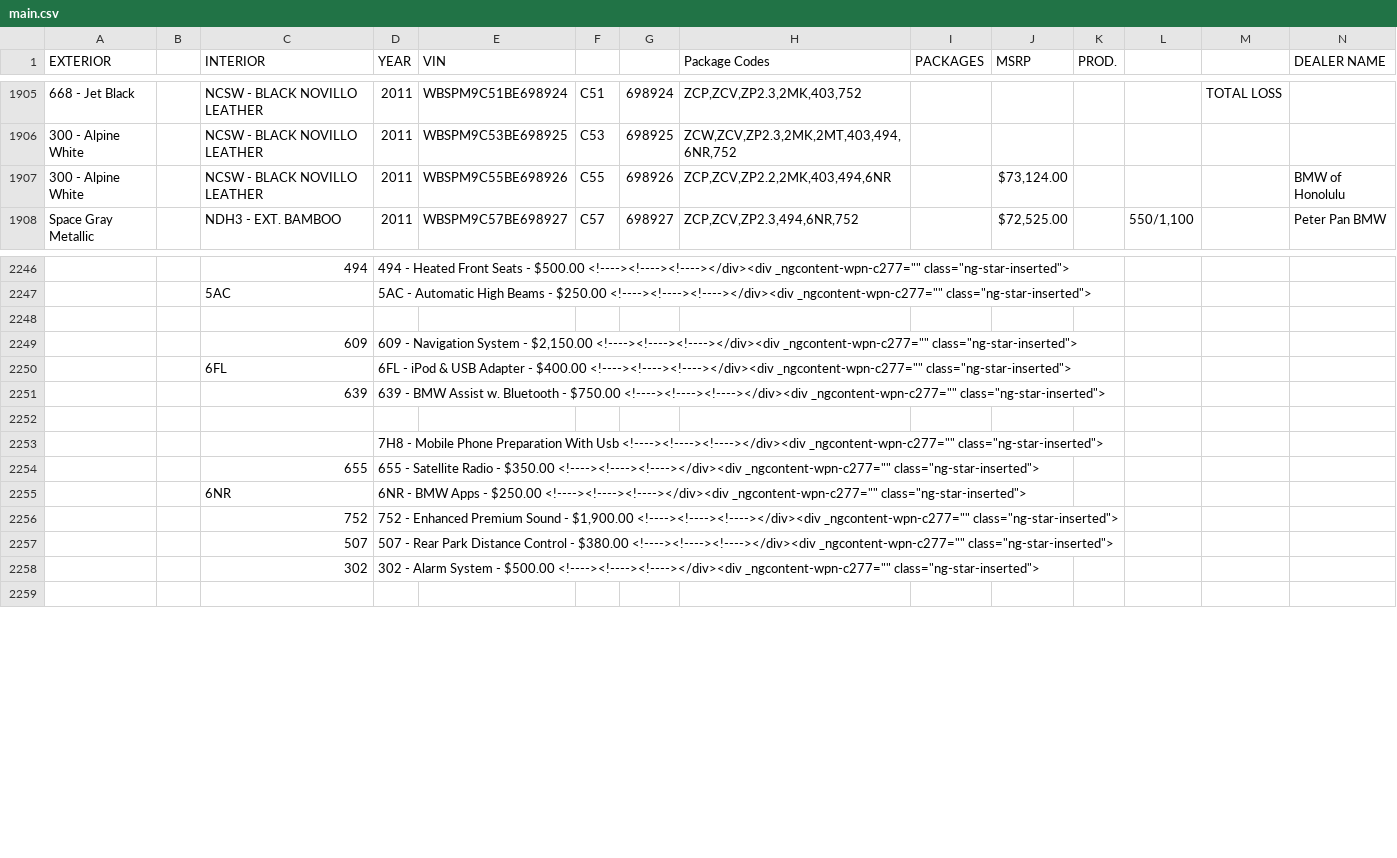
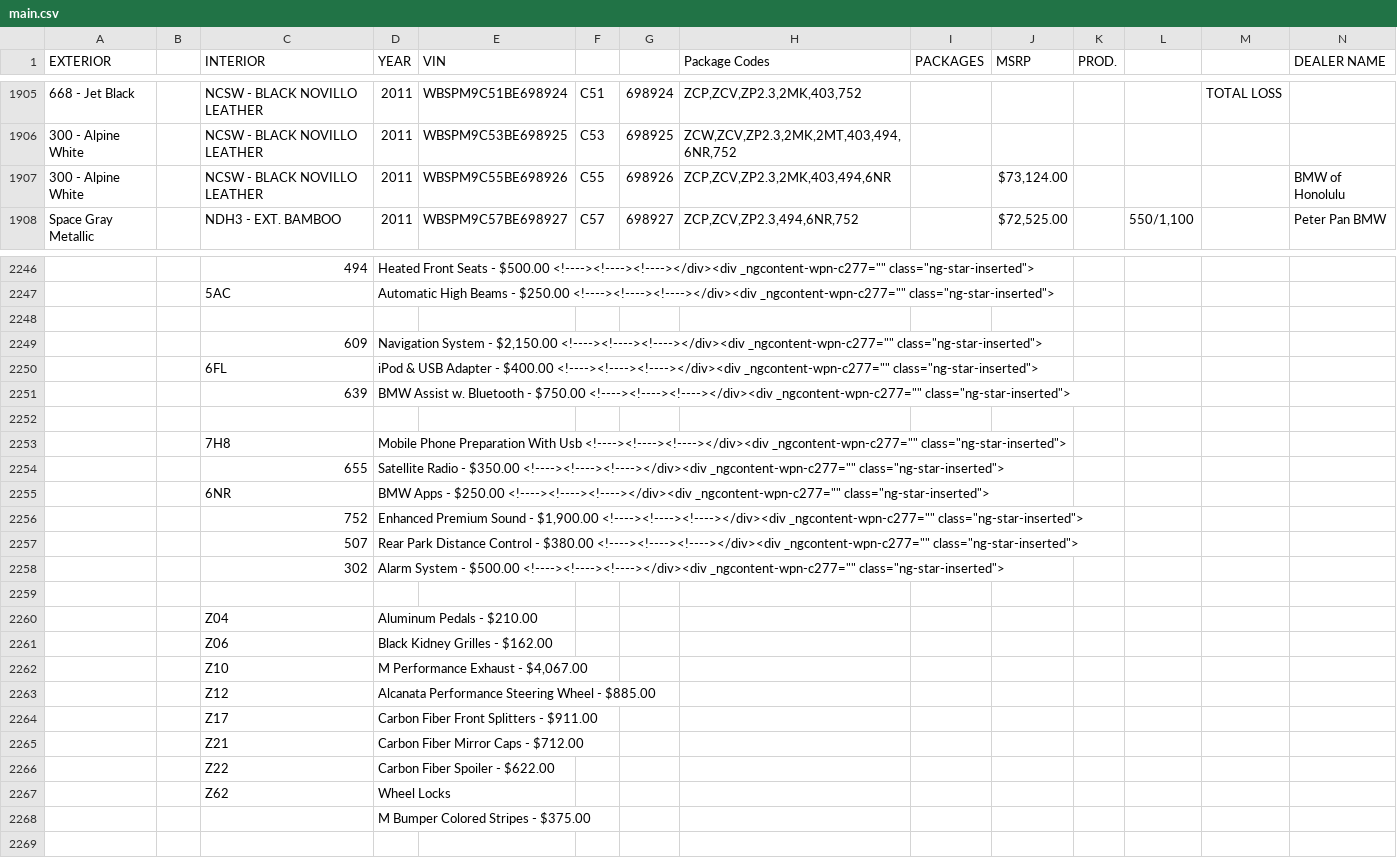
Before and after one commit to Sman19/Functioning-Website, a CSV file: main.csv, drawn as a sheet; only a part is shown, gaps mark what is left out; removed rows and columns are numbered as before the commit, all else as after; rows hold the shown columns only; the diff covers the shown part only; the diff names each change by its address in the sheet, - before the commit and + after, or states it on an @@ line.

```diff
--- a/main.csv
+++ b/main.csv
-H1907 (Package Codes): ZCP,ZCV,ZP2.2,2MK,403,494,6NR
+H1907 (Package Codes): ZCP,ZCV,ZP2.3,2MK,403,494,6NR
-D2246 (YEAR): 494 - Heated Front…
+D2246 (YEAR): Heated Front…
-D2247 (YEAR): 5AC - Automatic High…
+D2247 (YEAR): Automatic High…
-D2249 (YEAR): 609 - Navigation System…
+D2249 (YEAR): Navigation System…
-D2250 (YEAR): 6FL - iPod &…
+D2250 (YEAR): iPod &…
-D2251 (YEAR): 639 - BMW Assist…
+D2251 (YEAR): BMW Assist…
-row 2253:  |  |  | 7H8 - Mobile Phone Preparation With Usb <!----><!----><!----></div><div _ngcontent-wpn-c277="" class="ng-star-inserted">
+row 2253:  |  | 7H8 | Mobile Phone Preparation With Usb <!----><!----><!----></div><div _ngcontent-wpn-c277="" class="ng-star-inserted">
-D2254 (YEAR): 655 - Satellite Radio…
+D2254 (YEAR): Satellite Radio…
-D2255 (YEAR): 6NR - BMW Apps…
+D2255 (YEAR): BMW Apps…
-D2256 (YEAR): 752 - Enhanced Premium…
+D2256 (YEAR): Enhanced Premium…
-D2257 (YEAR): 507 - Rear Park…
+D2257 (YEAR): Rear Park…
-D2258 (YEAR): 302 - Alarm System…
+D2258 (YEAR): Alarm System…
+row 2259: (empty)
+row 2260:  |  | Z04 | Aluminum Pedals - $210.00
+row 2261:  |  | Z06 | Black Kidney Grilles - $162.00
+row 2262:  |  | Z10 | M Performance Exhaust - $4,067.00
+row 2263:  |  | Z12 | Alcanata Performance Steering Wheel - $885.00
+row 2264:  |  | Z17 | Carbon Fiber Front Splitters - $911.00
+row 2265:  |  | Z21 | Carbon Fiber Mirror Caps - $712.00
+row 2266:  |  | Z22 | Carbon Fiber Spoiler - $622.00
+row 2267:  |  | Z62 | Wheel Locks
+row 2268:  |  |  | M Bumper Colored Stripes - $375.00
```
Also changed, not shown: 1 added row, 1 removed row and 23 edited cells elsewhere in this file.
